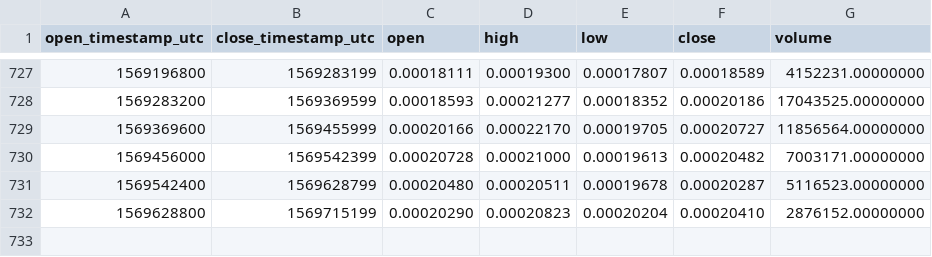
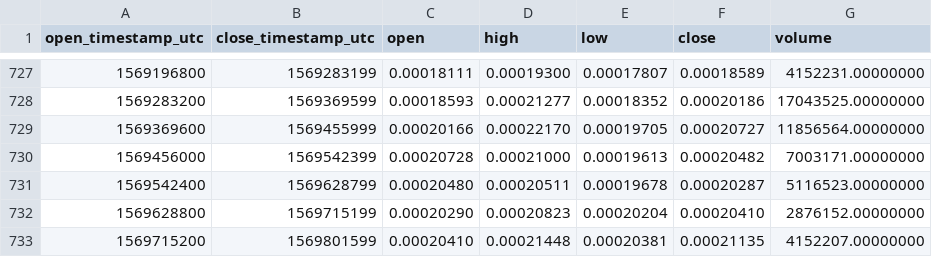
Before and after one commit to cryptobigbro/binance-LINKBTC, a CSV file: binance-LINKBTC-1d.csv, drawn as a sheet; only a part is shown, gaps mark what is left out.

Commit message:
Update OHLCV data.

```diff
--- a/binance-LINKBTC-1d.csv
+++ b/binance-LINKBTC-1d.csv
@@ -732 +732,2 @@ open_timestamp_utc,close_timestamp_utc,open,high,low,close,volume
 1569628800,1569715199,0.00020290,0.00020823,0.00020204,0.00020410,2876152.00000000
+1569715200,1569801599,0.00020410,0.00021448,0.00020381,0.00021135,4152207.00000000
```
Also changed, not shown: 1 other file.
